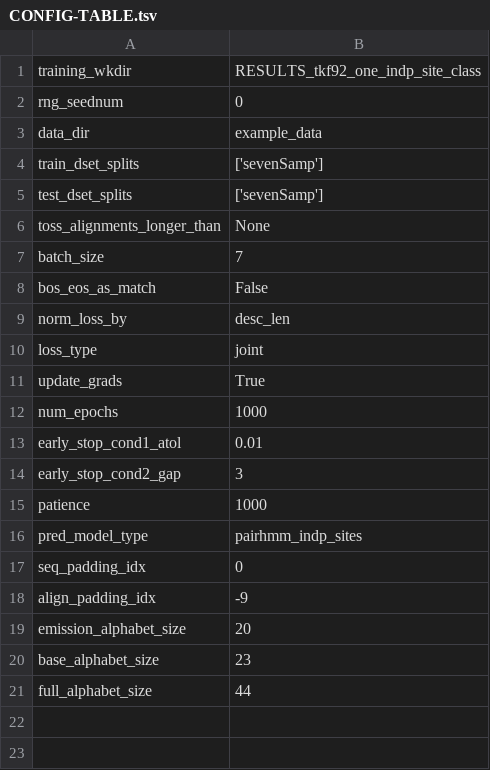
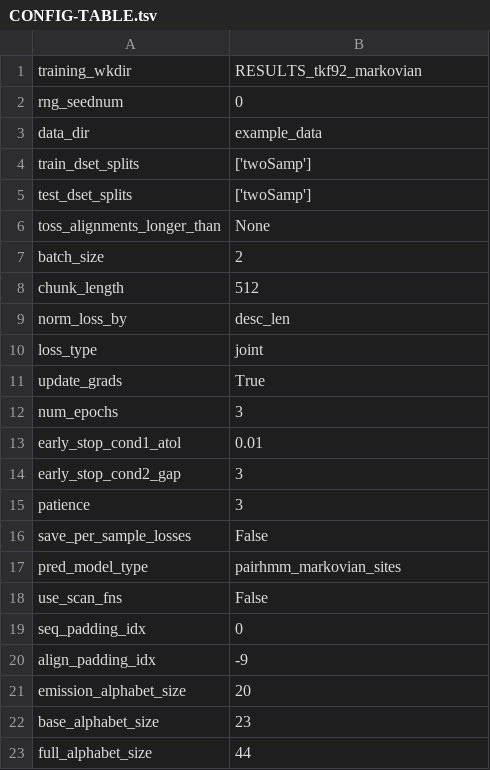
Before and after one commit to AnnabelLarge/Pair-Alignment, a TSV file: RESULTS_tkf92_markovian/model_ckpts/CONFIG-TABLE.tsv (was pairhmm_debugging/RESULTS_tkf92_one_indp_site_class/model_ckpts/CONFIG-TABLE.tsv), drawn as a sheet.

Commit message:
debugging markovian model sigh

```diff
--- a/pairhmm_debugging/RESULTS_tkf92_one_indp_site_class/model_ckpts/CONFIG-TABLE.tsv
+++ b/RESULTS_tkf92_markovian/model_ckpts/CONFIG-TABLE.tsv
@@ -1,9 +1,9 @@
-training_wkdir	RESULTS_tkf92_one_indp_site_class
+training_wkdir	RESULTS_tkf92_markovian
 rng_seednum	0
 data_dir	example_data
-train_dset_splits	['sevenSamp']
-test_dset_splits	['sevenSamp']
+train_dset_splits	['twoSamp']
+test_dset_splits	['twoSamp']
 toss_alignments_longer_than	None
-batch_size	7
-bos_eos_as_match	False
+batch_size	2
+chunk_length	512
 norm_loss_by	desc_len
@@ -11,7 +11,9 @@ loss_type	joint
 update_grads	True
-num_epochs	1000
+num_epochs	3
 early_stop_cond1_atol	0.01
 early_stop_cond2_gap	3
-patience	1000
-pred_model_type	pairhmm_indp_sites
+patience	3
+save_per_sample_losses	False
+pred_model_type	pairhmm_markovian_sites
+use_scan_fns	False
 seq_padding_idx	0
```
Also changed, not shown: RESULTS_tkf92_markovian/model_ckpts/PRED-CONFIG.tsv, 31 other files.
